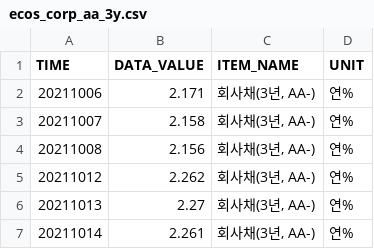
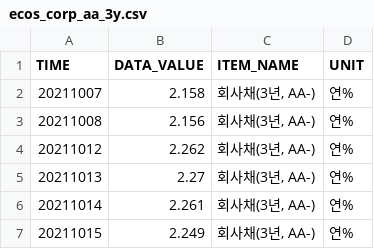
Before and after one commit to kihyunoh0317-dotcom/kho, a CSV file: ecos_corp_aa_3y.csv, drawn as a sheet; only a part is shown; the shorter side is filled out with more unchanged rows; the diff names each change by its address in the sheet, - before the commit and + after, or states it on an @@ line.

```diff
--- a/ecos_corp_aa_3y.csv
+++ b/ecos_corp_aa_3y.csv
-row 2: 20211006 | 2.171 | 회사채(3년, AA-) | 연%
```
Also changed, not shown: base_rate_history.csv, bond_spread_3y.csv, 7 other files.
